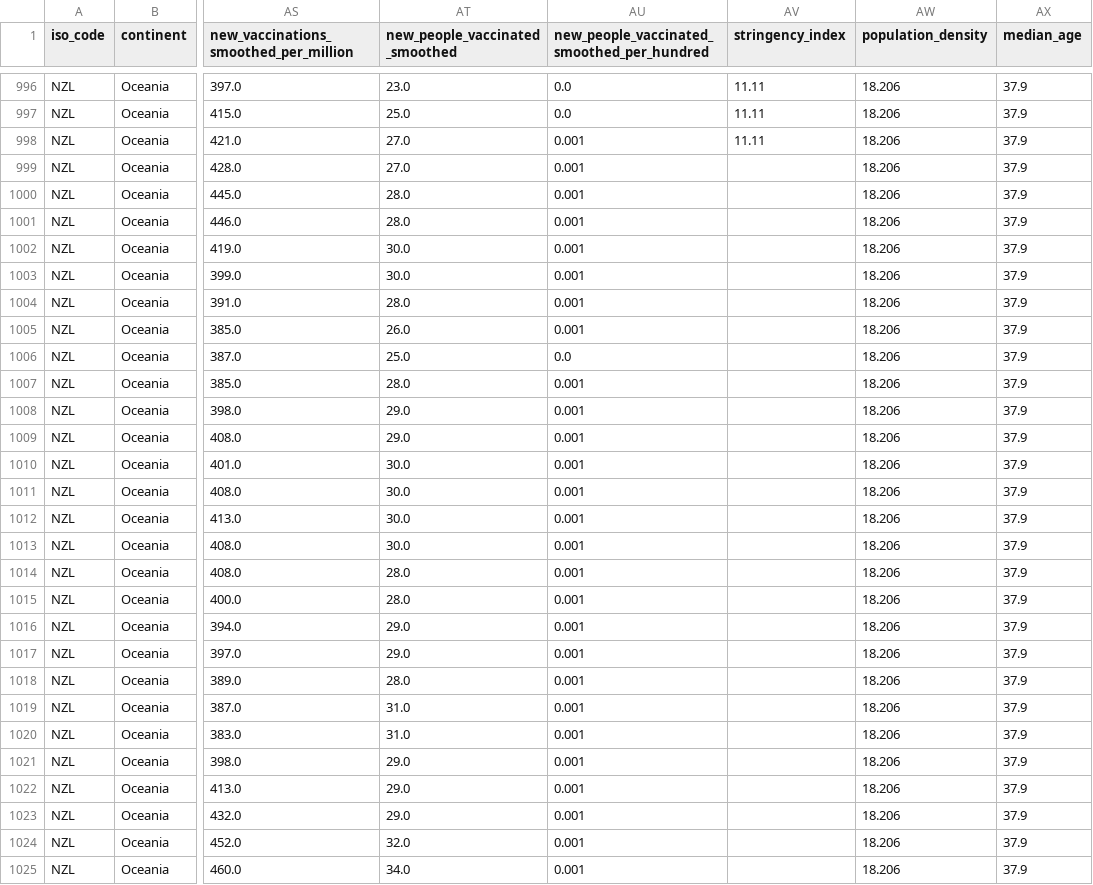
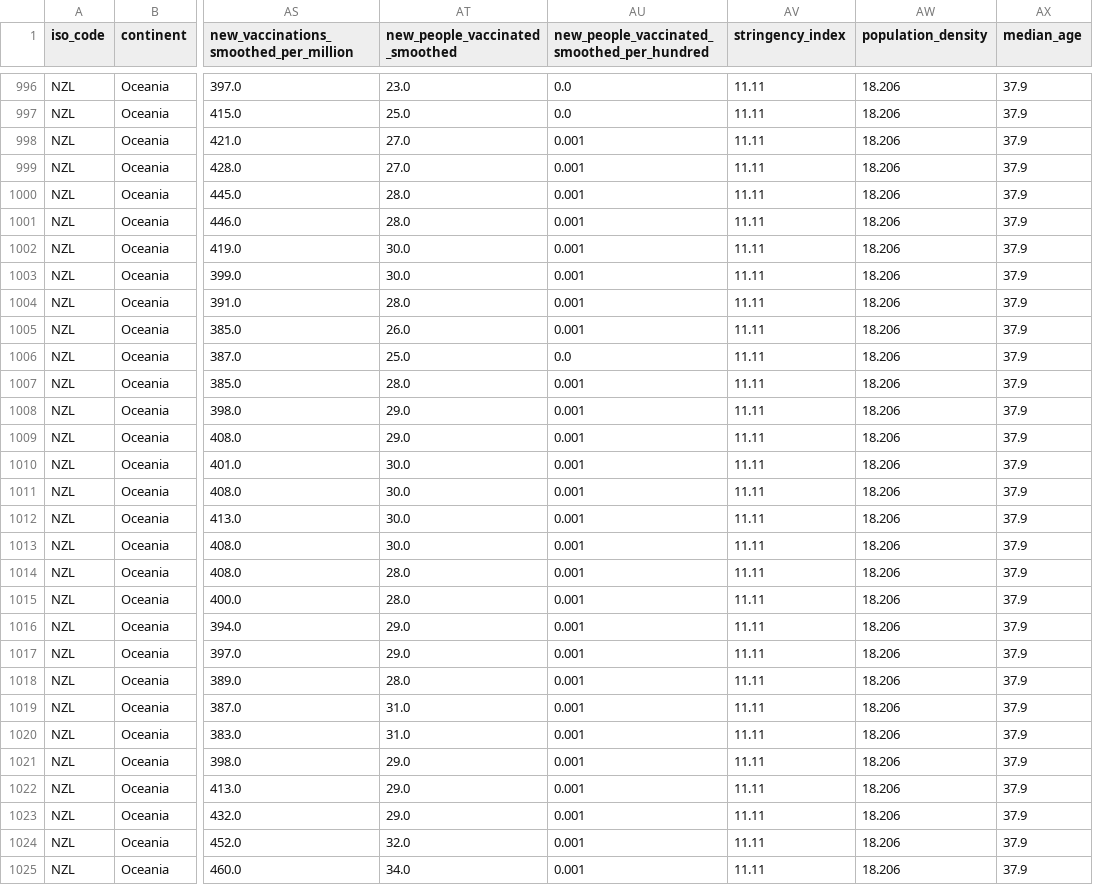
Before and after one commit to Staz/nz-covid19-data, a CSV file: data/owid/owid-covid-data-nz.csv, drawn as a sheet; only a part is shown, gaps mark what is left out; the diff covers the shown part only; the diff names each change by its address in the sheet, - before the commit and + after, or states it on an @@ line.

Commit message:
Flat: latest data (2023-01-19T00:43:33.019Z) {   "date": "2023-01-19T00:43:33.019Z",   "files": [     {       "name": "data/owid/owid-covid-data-nz.csv",       "deltaBytes": 429,       "source": "https://covid.ourworldindata.org/data/owid-covid-data.csv"     }   ] }

```diff
--- a/data/owid/owid-covid-data-nz.csv
+++ b/data/owid/owid-covid-data-nz.csv
-AV999:AV1025 (stringency_index): (empty)
+AV999:AV1025 (stringency_index): 11.11
```
Also changed, not shown: 1 added row and 14 edited cells elsewhere in this file.
